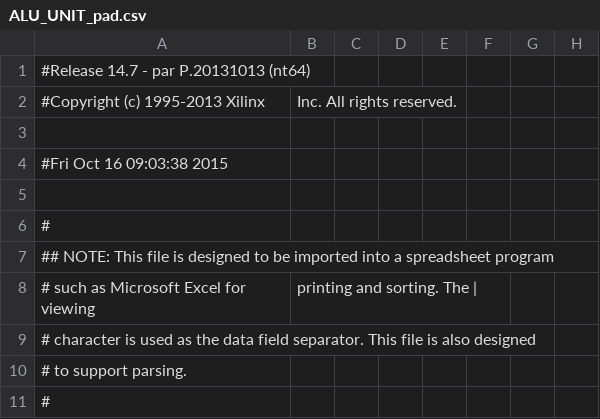
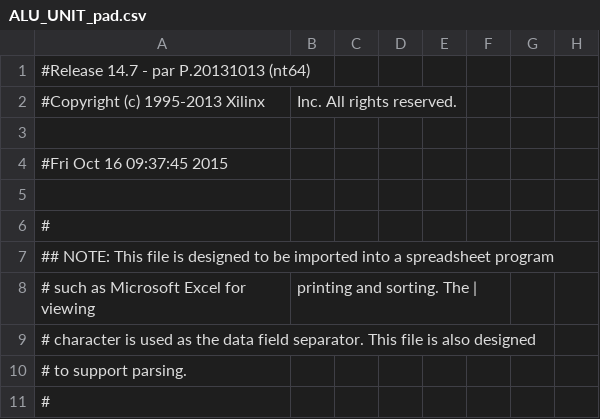
Before and after one commit to paulzfm/MIPS_CPU, a CSV file: lab1/ALU_UNIT/ALU_UNIT_pad.csv, drawn as a sheet; only a part is shown; the diff names each change by its address in the sheet, - before the commit and + after, or states it on an @@ line.

```diff
--- a/lab1/ALU_UNIT/ALU_UNIT_pad.csv
+++ b/lab1/ALU_UNIT/ALU_UNIT_pad.csv
-A4: #Fri Oct 16 09:03:38 2015
+A4: #Fri Oct 16 09:37:45 2015
```
Also changed, not shown: 46 other files.
